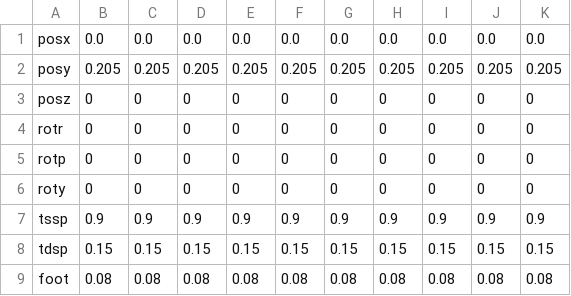
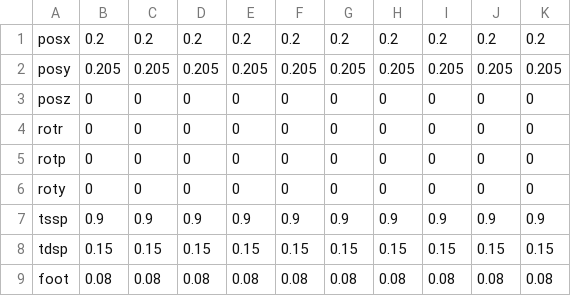
Before and after one commit to yongarry/tocabi_cc, a CSV file: cmd/command.csv, drawn as a sheet.

```diff
--- a/cmd/command.csv
+++ b/cmd/command.csv
@@ -1,2 +1,2 @@
-posx,0.0,0.0,0.0,0.0,0.0,0.0,0.0,0.0,0.0,0.0
+posx,0.2,0.2,0.2,0.2,0.2,0.2,0.2,0.2,0.2,0.2
 posy,0.205,0.205,0.205,0.205,0.205,0.205,0.205,0.205,0.205,0.205
```
Also changed, not shown: 5 other files.
